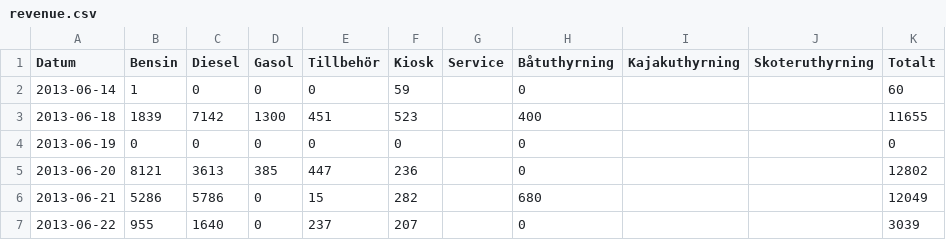
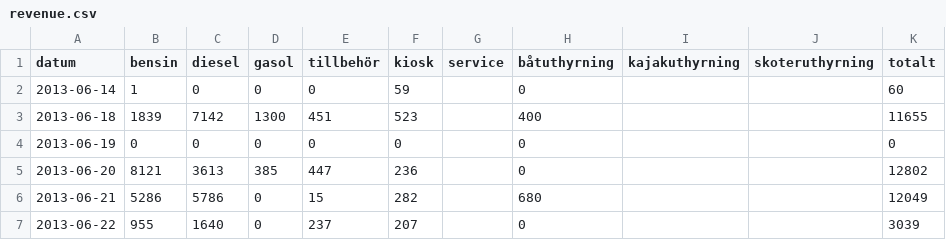
Before and after one commit to Virreb/sjomacken-forecast, a CSV file: data/revenue.csv, drawn as a sheet; only a part is shown.

Commit message:
new big data merged

```diff
--- a/data/revenue.csv
+++ b/data/revenue.csv
@@ -1,2 +1,2 @@
-Datum,Bensin,Diesel,Gasol,Tillbehör,Kiosk,Service,Båtuthyrning,Kajakuthyrning,Skoteruthyrning,Totalt
+datum,bensin,diesel,gasol,tillbehör,kiosk,service,båtuthyrning,kajakuthyrning,skoteruthyrning,totalt
 2013-06-14,1,0,0,0,59,,0,,,60
```
Also changed, not shown: 1 other file.
